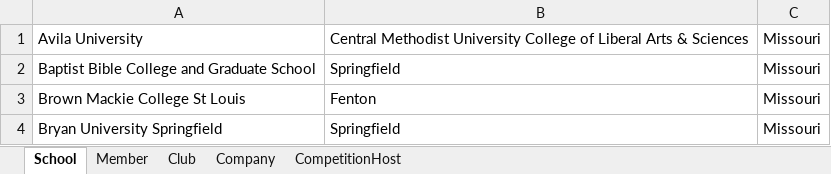
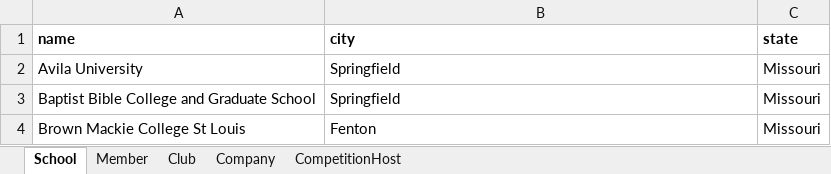
Before and after one commit to shlucker/csc, an Excel workbook: test.xlsx, sheet School, drawn as a sheet; only a part is shown; the shorter side is filled out with more unchanged rows; values as stored, in another font and other column widths than the file's, no borders; addresses are those after the commit; the diff names each change by its address in the sheet, - before the commit and + after, or states it on an @@ line.

```diff
--- a/test.xlsx (sheet School)
+++ b/test.xlsx (sheet School)
+row 1: name | city | state
-B2: Central Methodist University College of Liberal Arts & Sciences
+B2: Springfield
```
Also changed, not shown: sheet Club, sheet Member, sheet CompetitionHost, sheet Company, 1 other file.
